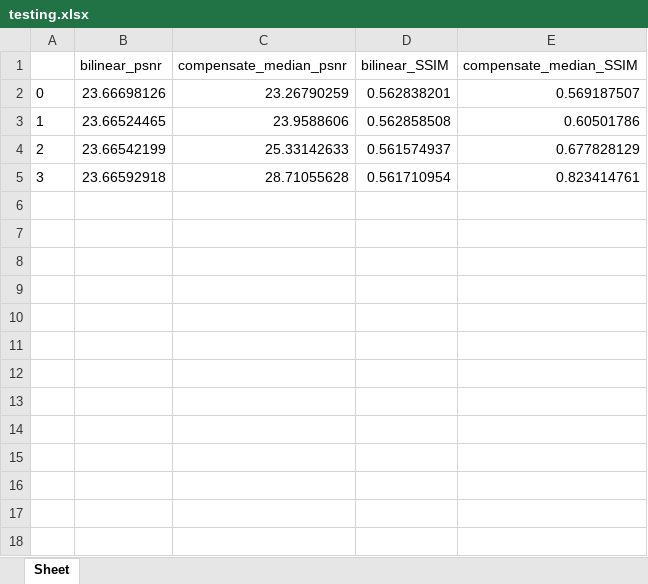
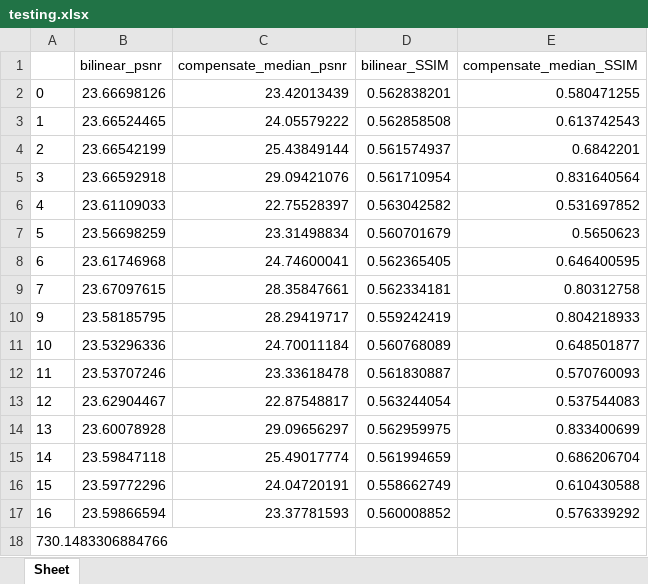
Before and after one commit to zychen5186/Light-Field-Upsampling, an Excel workbook: warping_dataset/bike/testing.xlsx, sheet Sheet, drawn as a sheet; values as stored, in another font and other column widths than the file's, no borders; the diff names each change by its address in the sheet, - before the commit and + after, or states it on an @@ line.

```diff
--- a/warping_dataset/bike/testing.xlsx (sheet Sheet)
+++ b/warping_dataset/bike/testing.xlsx (sheet Sheet)
-C2 (compensate_median_psnr): 23.26790259
+C2 (compensate_median_psnr): 23.42013439
-E2 (compensate_median_SSIM): 0.569187507
+E2 (compensate_median_SSIM): 0.580471255
-C3 (compensate_median_psnr): 23.9588606
+C3 (compensate_median_psnr): 24.05579222
-E3 (compensate_median_SSIM): 0.60501786
+E3 (compensate_median_SSIM): 0.613742543
-C4 (compensate_median_psnr): 25.33142633
+C4 (compensate_median_psnr): 25.43849144
-E4 (compensate_median_SSIM): 0.677828129
+E4 (compensate_median_SSIM): 0.6842201
-C5 (compensate_median_psnr): 28.71055628
+C5 (compensate_median_psnr): 29.09421076
-E5 (compensate_median_SSIM): 0.823414761
+E5 (compensate_median_SSIM): 0.831640564
+row 6: 4 | 23.61109033 | 22.75528397 | 0.563042582 | 0.531697852
+row 7: 5 | 23.56698259 | 23.31498834 | 0.560701679 | 0.5650623
+row 8: 6 | 23.61746968 | 24.74600041 | 0.562365405 | 0.646400595
+row 9: 7 | 23.67097615 | 28.35847661 | 0.562334181 | 0.80312758
+row 10: 9 | 23.58185795 | 28.29419717 | 0.559242419 | 0.804218933
+row 11: 10 | 23.53296336 | 24.70011184 | 0.560768089 | 0.648501877
+row 12: 11 | 23.53707246 | 23.33618478 | 0.561830887 | 0.570760093
+row 13: 12 | 23.62904467 | 22.87548817 | 0.563244054 | 0.537544083
+row 14: 13 | 23.60078928 | 29.09656297 | 0.562959975 | 0.833400699
+row 15: 14 | 23.59847118 | 25.49017774 | 0.561994659 | 0.686206704
+row 16: 15 | 23.59772296 | 24.04720191 | 0.558662749 | 0.610430588
+row 17: 16 | 23.59866594 | 23.37781593 | 0.560008852 | 0.576339292
+row 18: 730.1483306884766
```
Also changed, not shown: 4 other files.
